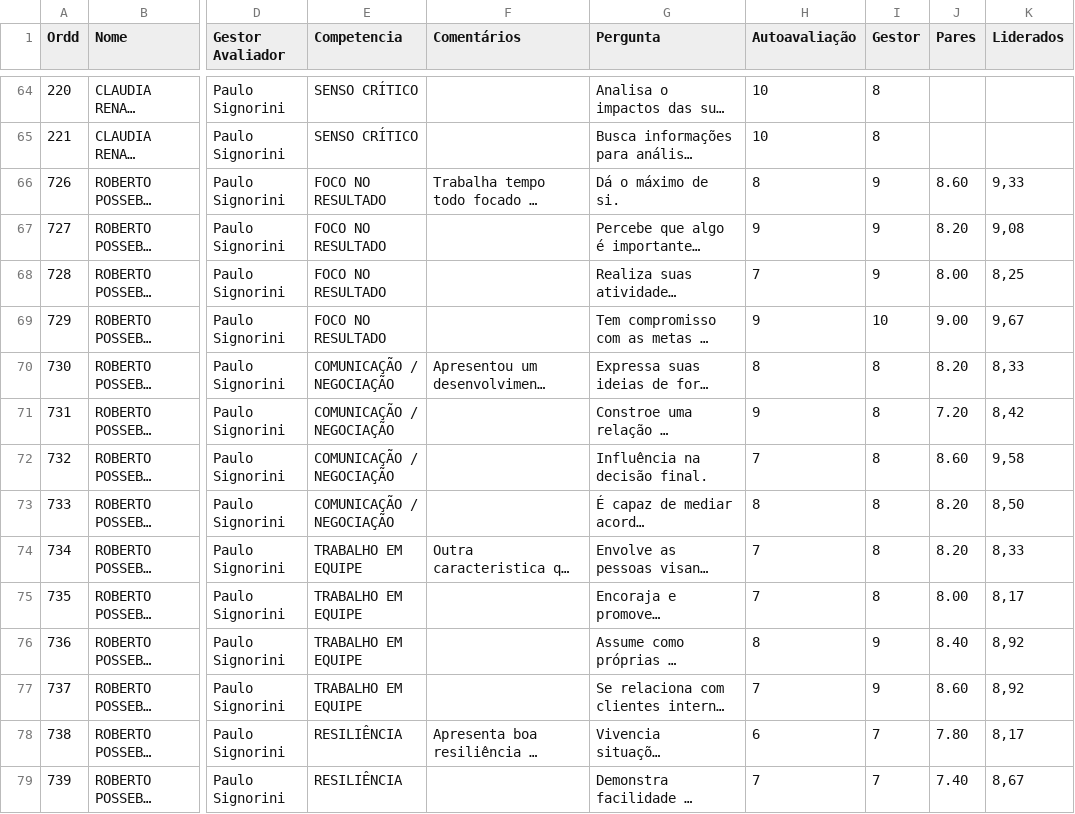
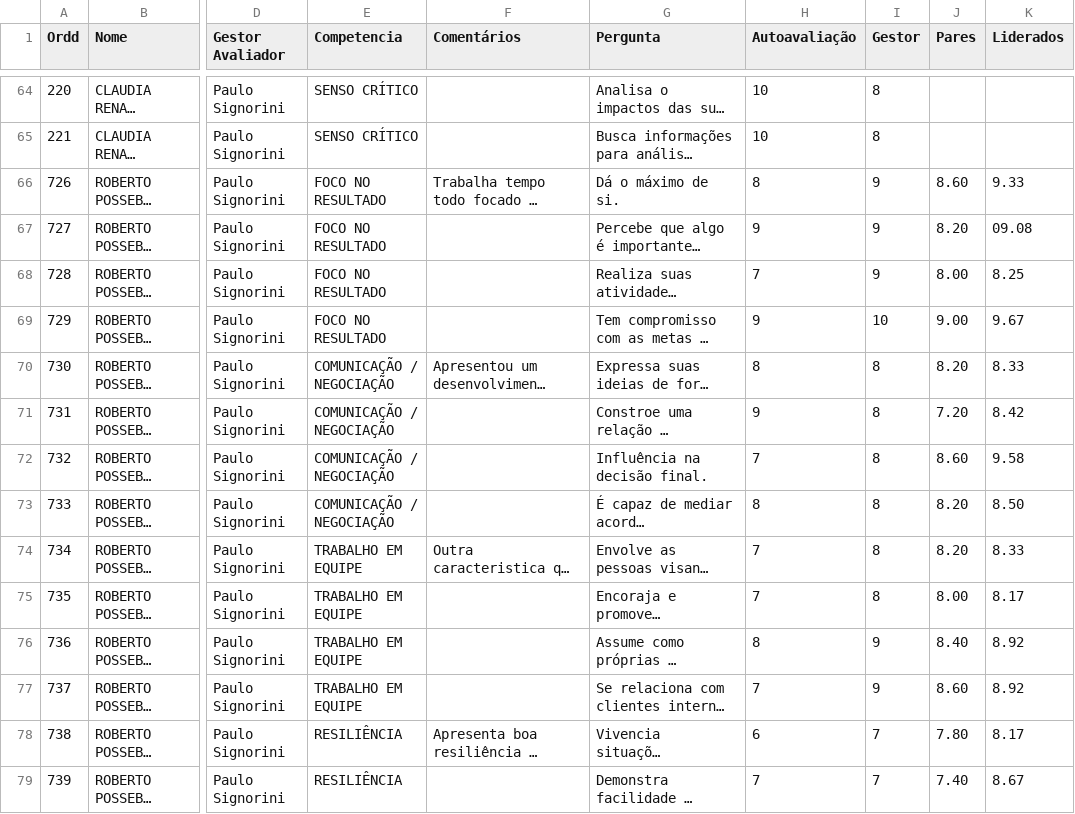
Before and after one commit to Danipag4/11-Paulo-Signorini, a CSV file: CarelSignorini.csv, drawn as a sheet; only a part is shown, gaps mark what is left out; long unchanged cells end in …; the diff covers the shown part only; the diff names each change by its address in the sheet, - before the commit and + after, or states it on an @@ line.

Commit message:
Add files via upload

```diff
--- a/CarelSignorini.csv
+++ b/CarelSignorini.csv
-K66 (Liderados): 9,33
+K66 (Liderados): 9.33
-K67 (Liderados): 9,08
+K67 (Liderados): 09.08
-K68 (Liderados): 8,25
+K68 (Liderados): 8.25
-K69 (Liderados): 9,67
+K69 (Liderados): 9.67
-K70 (Liderados): 8,33
+K70 (Liderados): 8.33
-K71 (Liderados): 8,42
+K71 (Liderados): 8.42
-K72 (Liderados): 9,58
+K72 (Liderados): 9.58
-K73 (Liderados): 8,50
+K73 (Liderados): 8.50
-K74 (Liderados): 8,33
+K74 (Liderados): 8.33
-K75 (Liderados): 8,17
+K75 (Liderados): 8.17
-K76:K77 (Liderados): 8,92
+K76:K77 (Liderados): 8.92
-K78 (Liderados): 8,17
+K78 (Liderados): 8.17
-K79 (Liderados): 8,67
+K79 (Liderados): 8.67
```
Also changed, not shown: 22 edited cells elsewhere in this file.
